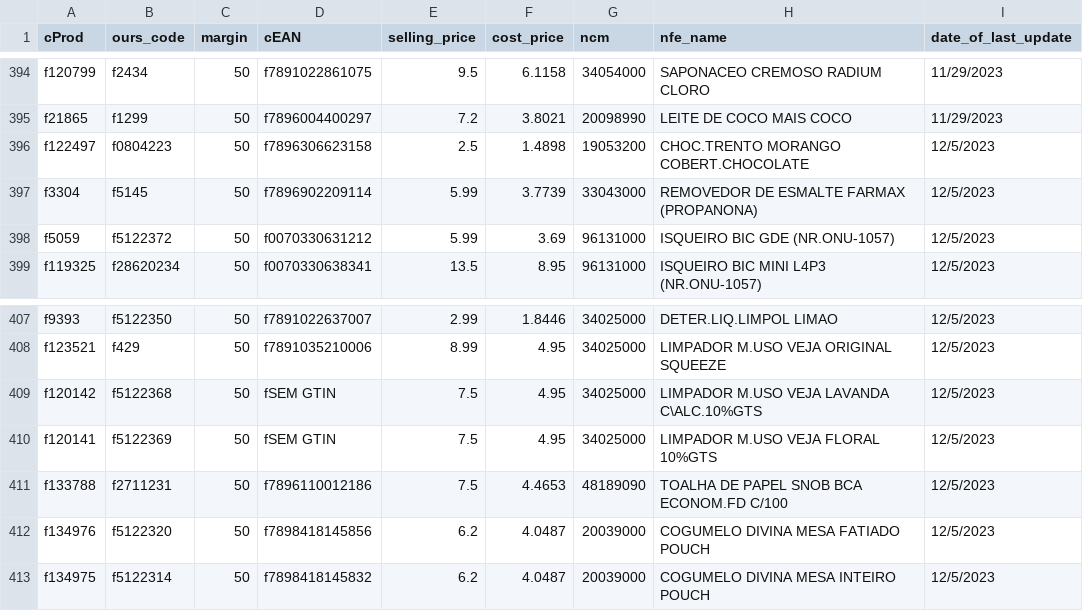
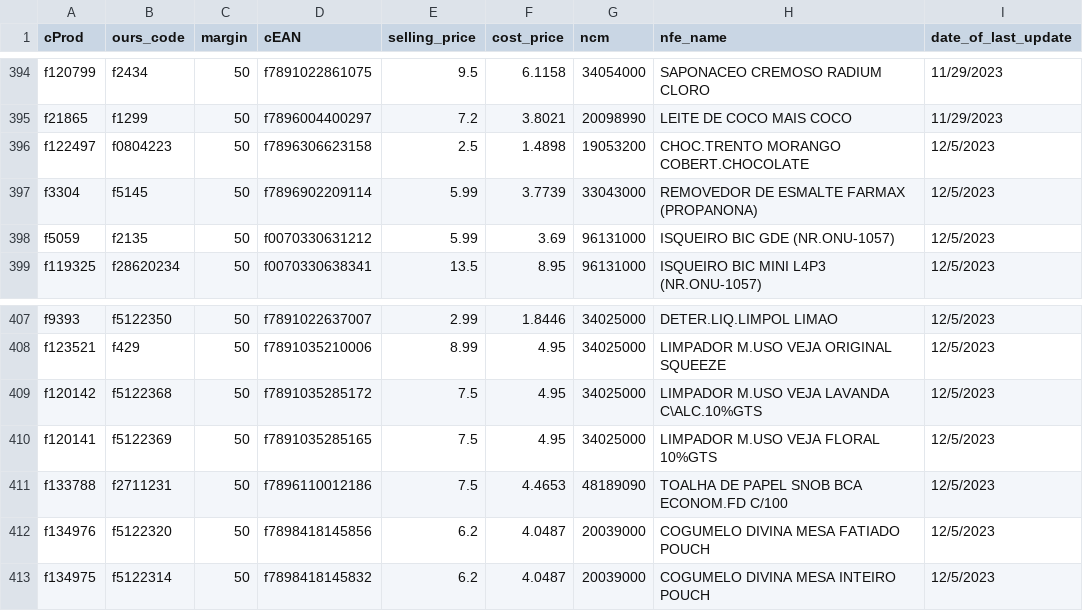
Before and after one commit to I3run01/bot-update-price-python, a CSV file: database/BOCCHI COM. DE SECOS E MOLHADOS LTDA.csv, drawn as a sheet; only a part is shown, gaps mark what is left out; the diff names each change by its address in the sheet, - before the commit and + after, or states it on an @@ line.

Commit message:
Update BOCCHI COM. DE SECOS E MOLHADOS LTDA.csv

```diff
--- a/database/BOCCHI COM. DE SECOS E MOLHADOS LTDA.csv
+++ b/database/BOCCHI COM. DE SECOS E MOLHADOS LTDA.csv
-B398 (ours_code): f5122372
+B398 (ours_code): f2135
-D409 (cEAN): fSEM GTIN
+D409 (cEAN): f7891035285172
-D410 (cEAN): fSEM GTIN
+D410 (cEAN): f7891035285165
```
